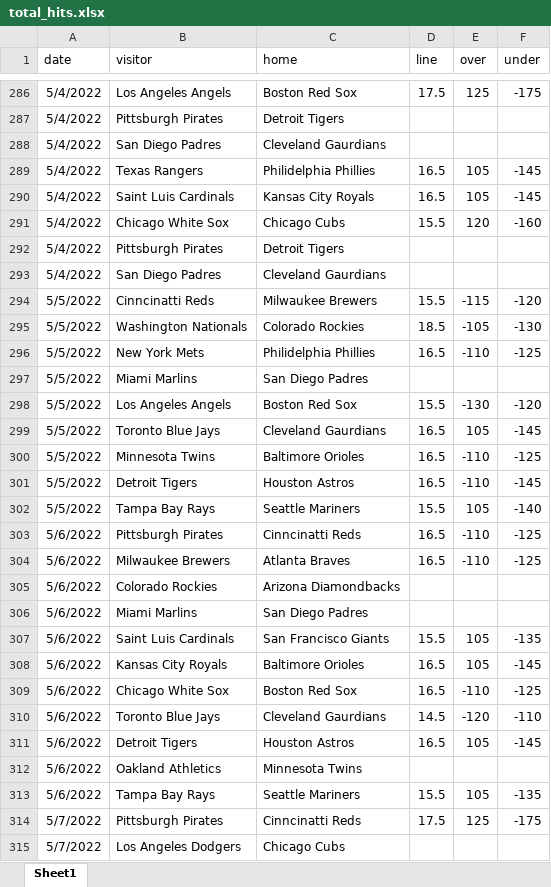
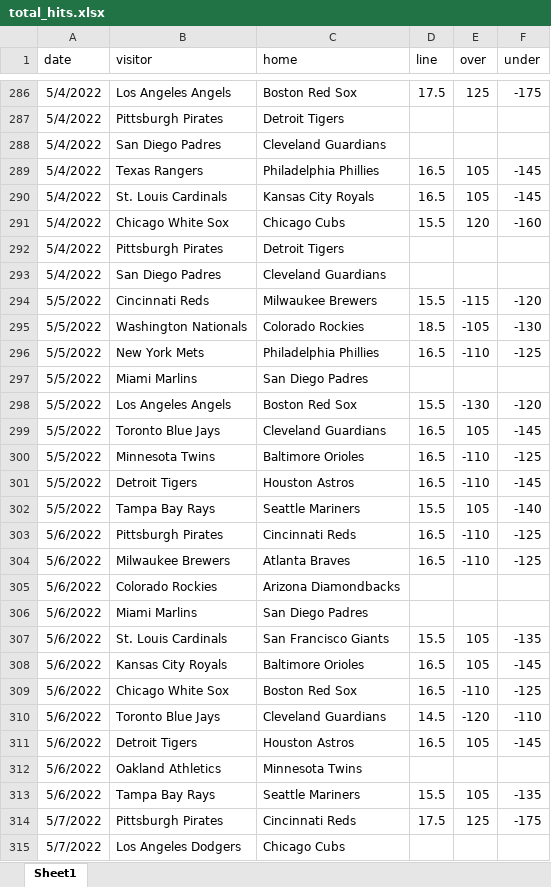
Before and after one commit to tylerengland25/MLB, an Excel workbook: backend/data/odds/total_hits.xlsx, sheet Sheet1, drawn as a sheet; only a part is shown, gaps mark what is left out; values as stored, in another font and other column widths than the file's, no borders; the diff covers the shown part only; the diff names each change by its address in the sheet, - before the commit and + after, or states it on an @@ line.

```diff
--- a/backend/data/odds/total_hits.xlsx (sheet Sheet1)
+++ b/backend/data/odds/total_hits.xlsx (sheet Sheet1)
-C288 (home): Cleveland Gaurdians
+C288 (home): Cleveland Guardians
-C289 (home): Philidelphia Phillies
+C289 (home): Philadelphia Phillies
-B290 (visitor): Saint Luis Cardinals
+B290 (visitor): St. Louis Cardinals
-C293 (home): Cleveland Gaurdians
+C293 (home): Cleveland Guardians
-B294 (visitor): Cinncinatti Reds
+B294 (visitor): Cincinnati Reds
-C296 (home): Philidelphia Phillies
+C296 (home): Philadelphia Phillies
-C299 (home): Cleveland Gaurdians
+C299 (home): Cleveland Guardians
-C303 (home): Cinncinatti Reds
+C303 (home): Cincinnati Reds
-B307 (visitor): Saint Luis Cardinals
+B307 (visitor): St. Louis Cardinals
-C310 (home): Cleveland Gaurdians
+C310 (home): Cleveland Guardians
-C314 (home): Cinncinatti Reds
+C314 (home): Cincinnati Reds
```
Also changed, not shown: 3 added rows and 95 edited cells elsewhere in this sheet, backend/data/odds/most_hits.xlsx, 4 other files.
